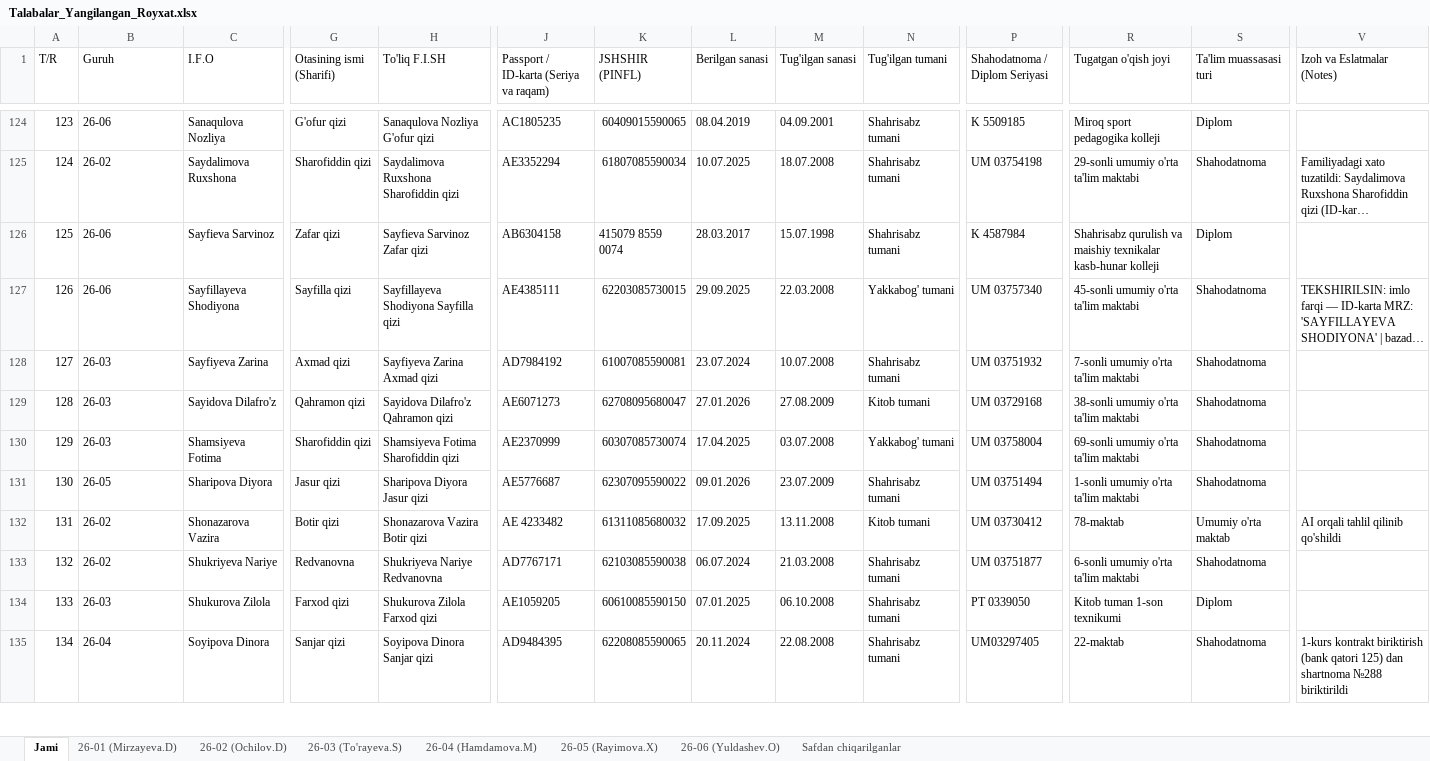
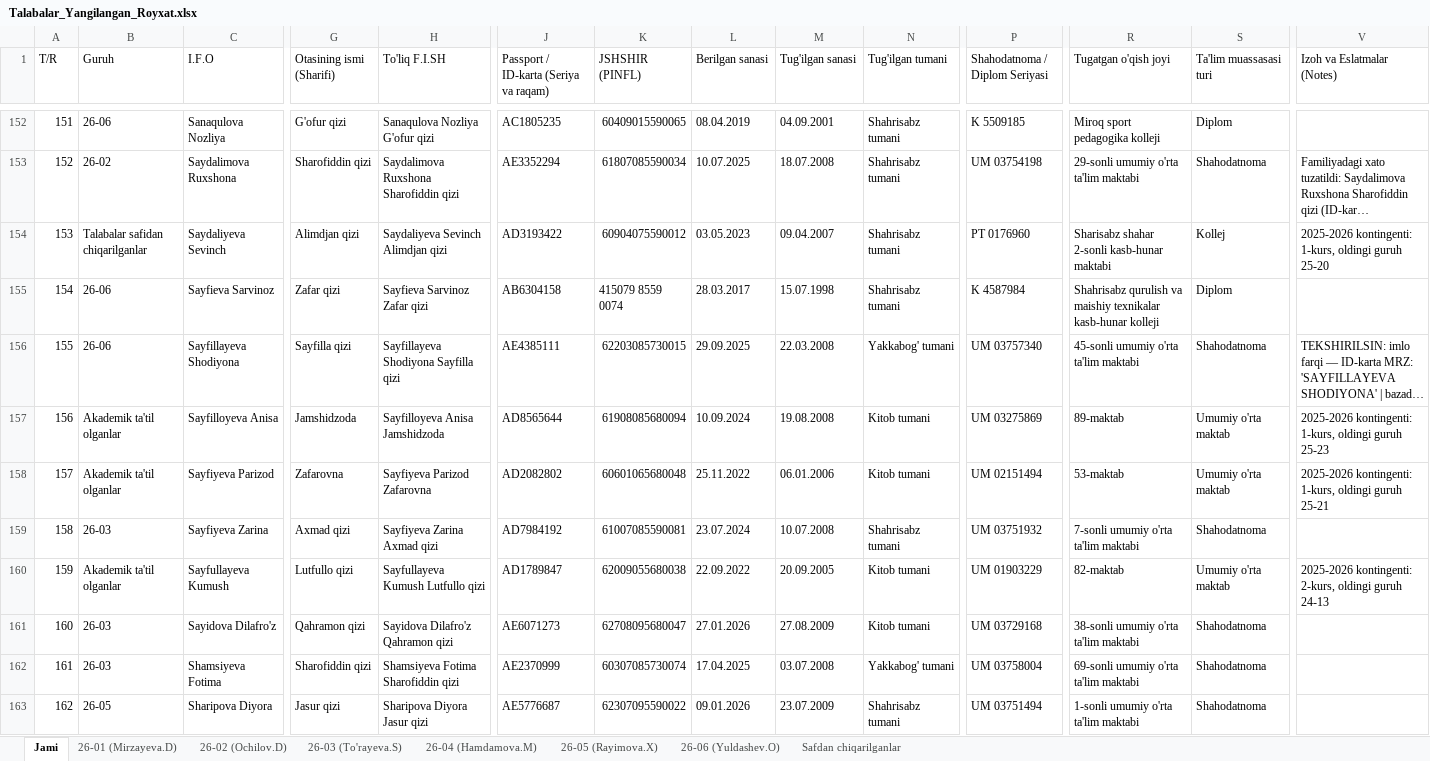
Before and after one commit to ozodbeknapasov007-dotcom/talabalar-jadvali, an Excel workbook: qayta_tekshiruv/Talabalar_Yangilangan_Royxat.xlsx, sheet Jami, drawn as a sheet; only a part is shown, gaps mark what is left out; the shorter side is filled out with more unchanged rows; long unchanged cells end in …; values as stored, in another font and other column widths than the file's, no cell formats; rows hold the shown columns only; the diff covers the shown part only; the diff names each change by its address in the sheet, - before the commit and + after, or states it on an @@ line.

```diff
--- a/qayta_tekshiruv/Talabalar_Yangilangan_Royxat.xlsx (sheet Jami)
+++ b/qayta_tekshiruv/Talabalar_Yangilangan_Royxat.xlsx (sheet Jami)
@@ column A (T/R) renumbered from row 3 down @@
+row 154: 153 | Talabalar safidan chiqarilganlar | Saydaliyeva Sevinch | Alimdjan qizi | Saydaliyeva Sevinch Alimdjan qizi | AD3193422 | 60904075590012 | 03.05.2023 | 09.04.2007 | Shahrisabz tumani | PT 0176960 | Sharisabz shahar 2-sonli kasb-hunar maktabi | Kollej | 2025-2026 kontingenti: 1-kurs, oldingi guruh 25-20
+row 157: 156 | Akademik ta'til olganlar | Sayfilloyeva Anisa | Jamshidzoda | Sayfilloyeva Anisa Jamshidzoda | AD8565644 | 61908085680094 | 10.09.2024 | 19.08.2008 | Kitob tumani | UM 03275869 | 89-maktab | Umumiy o'rta maktab | 2025-2026 kontingenti: 1-kurs, oldingi guruh 25-23
+row 158: 157 | Akademik ta'til olganlar | Sayfiyeva Parizod | Zafarovna | Sayfiyeva Parizod Zafarovna | AD2082802 | 60601065680048 | 25.11.2022 | 06.01.2006 | Kitob tumani | UM 02151494 | 53-maktab | Umumiy o'rta maktab | 2025-2026 kontingenti: 1-kurs, oldingi guruh 25-21
+row 160: 159 | Akademik ta'til olganlar | Sayfullayeva Kumush | Lutfullo qizi | Sayfullayeva Kumush Lutfullo qizi | AD1789847 | 62009055680038 | 22.09.2022 | 20.09.2005 | Kitob tumani | UM 01903229 | 82-maktab | Umumiy o'rta maktab | 2025-2026 kontingenti: 2-kurs, oldingi guruh 24-13
```
Also changed, not shown: 48 added rows elsewhere in this sheet, sheet Safdan chiqarilganlar, cell formats, data/Talabalar_Toliq_Royxati.xlsx, data/Talabalar_Yangilangan_Royxat.xlsx, 7 other files.
